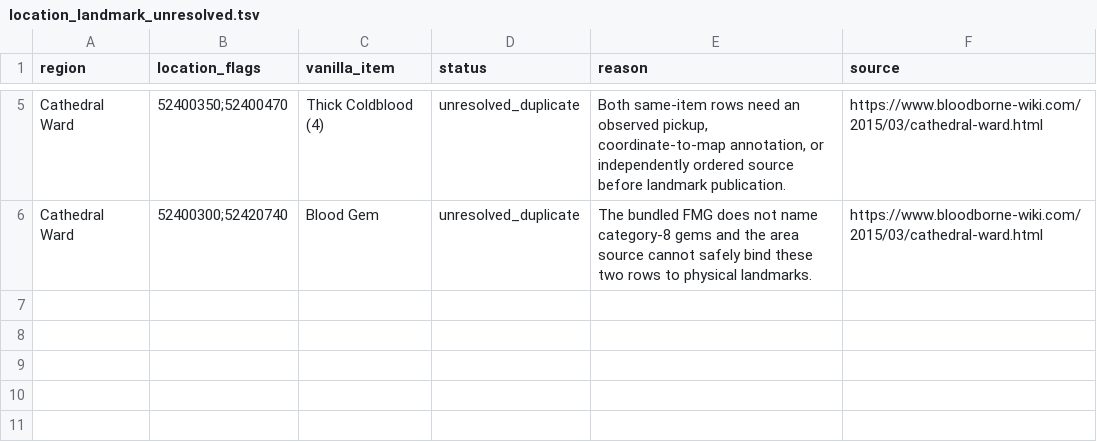
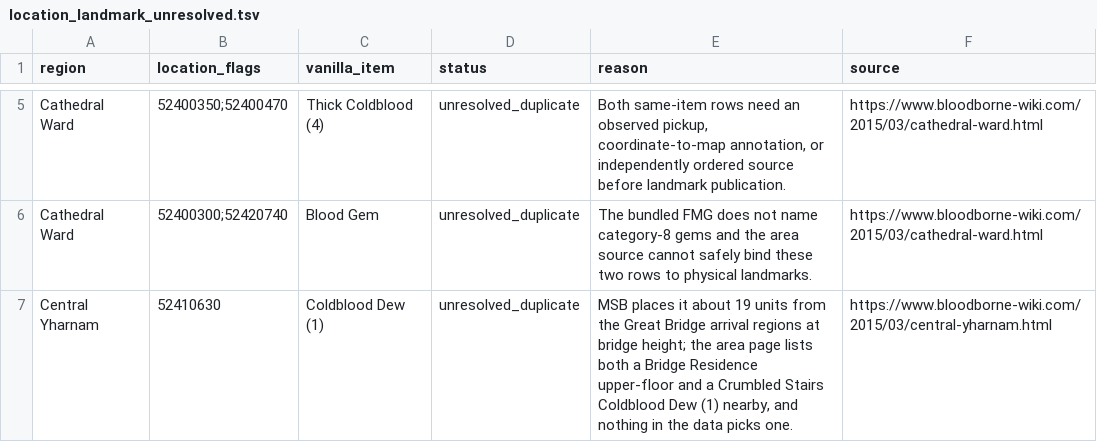
Before and after one commit to 4laric/bb-archipelago, a TSV file: docs/location_landmark_unresolved.tsv, drawn as a sheet; only a part is shown, gaps mark what is left out; the diff names each change by its address in the sheet, - before the commit and + after, or states it on an @@ line.

```diff
--- a/docs/location_landmark_unresolved.tsv
+++ b/docs/location_landmark_unresolved.tsv
+row 7: Central Yharnam | 52410630 | Coldblood Dew (1) | unresolved_duplicate | MSB places it about 19 units from the Great Bridge arrival regions at bridge height; the area page lists both a Bridge Residence upper-floor and a Crumbled Stairs Coldblood Dew (1) nearby, and nothing in the data picks one. | https://www.bloodborne-wiki.com/2015/03/central-yharnam.html
```
Also changed, not shown: docs/location_hint_vocabulary.tsv, docs/location_landmark_evidence.tsv, 7 other files.
